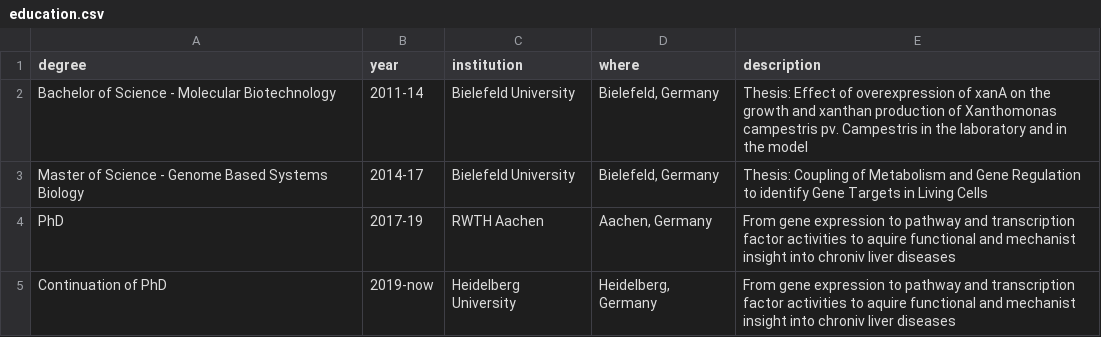
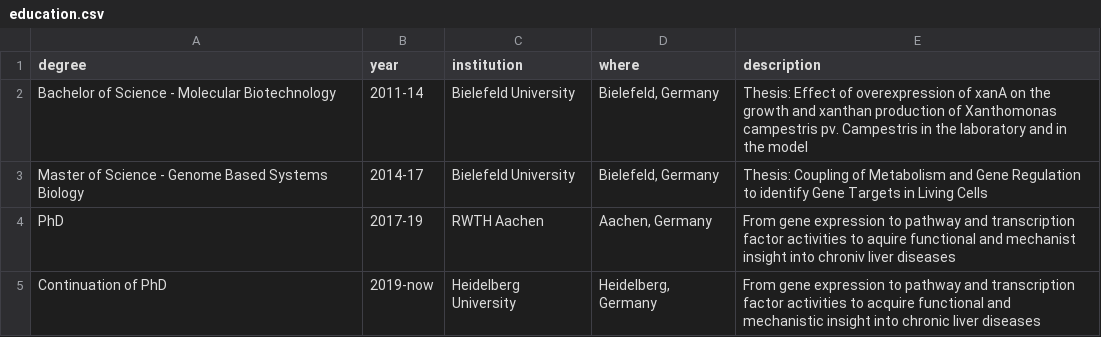
Before and after one commit to christianholland/resume, a CSV file: entries/education.csv, drawn as a sheet.

Commit message:
Typo fixed

```diff
--- a/entries/education.csv
+++ b/entries/education.csv
@@ -4,2 +4,2 @@ Master of Science - Genome Based Systems Biology;2014-17;Bielefeld University;Bi
 PhD;2017-19;RWTH Aachen;Aachen, Germany;From gene expression to pathway and transcription factor activities to aquire functional and mechanist insight into chroniv liver diseases
-Continuation of PhD;2019-now;Heidelberg University;Heidelberg, Germany;From gene expression to pathway and transcription factor activities to aquire functional and mechanist insight into chroniv liver diseases
+Continuation of PhD;2019-now;Heidelberg University;Heidelberg, Germany;From gene expression to pathway and transcription factor activities to acquire functional and mechanistic insight into chronic liver diseases
```
Also changed, not shown: 1 other file.
